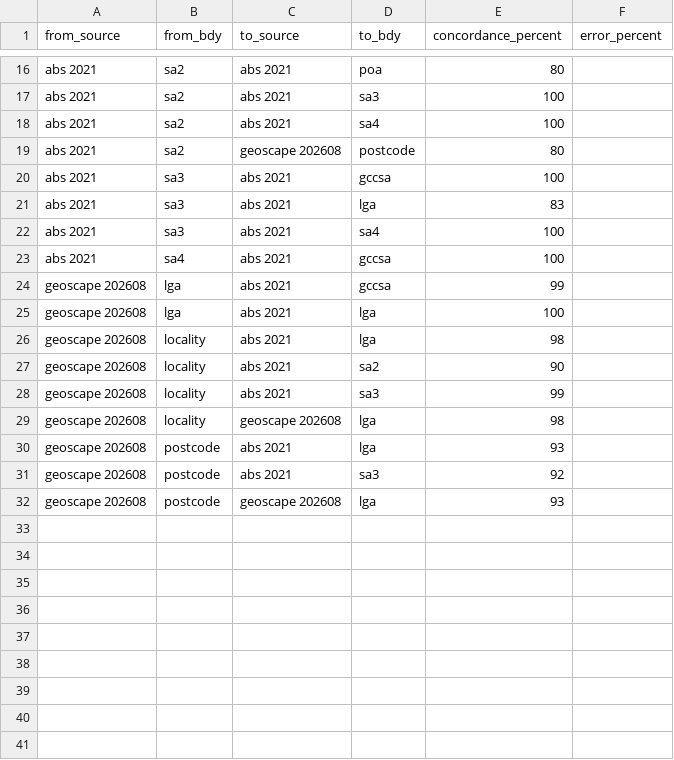
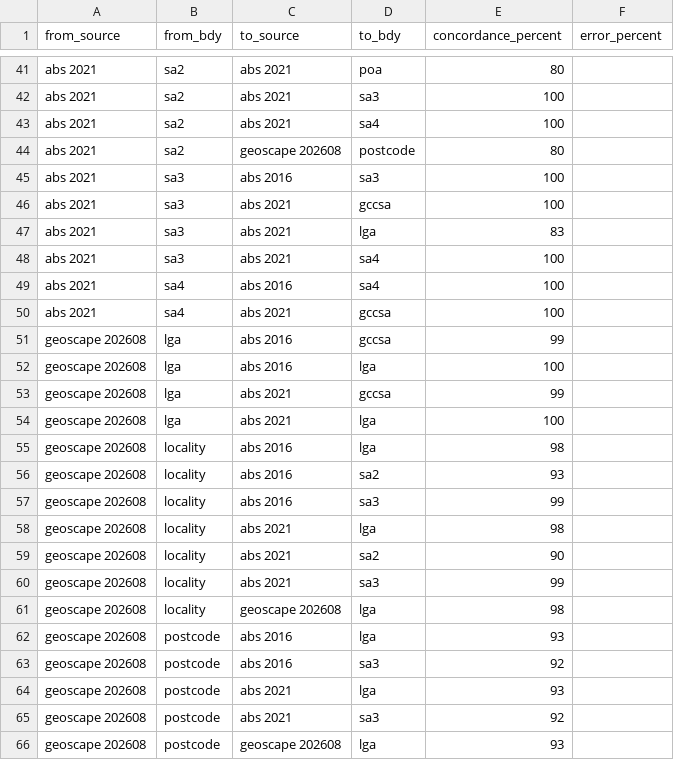
Before and after one commit to iag-geo/concord, a CSV file: data/boundary_concordance_score.csv, drawn as a sheet; only a part is shown, gaps mark what is left out; the diff covers the shown part only; the diff names each change by its address in the sheet, - before the commit and + after, or states it on an @@ line.

```diff
--- a/data/boundary_concordance_score.csv
+++ b/data/boundary_concordance_score.csv
+row 45: abs 2021 | sa3 | abs 2016 | sa3 | 100
+row 49: abs 2021 | sa4 | abs 2016 | sa4 | 100
+row 51: geoscape 202608 | lga | abs 2016 | gccsa | 99
+row 52: geoscape 202608 | lga | abs 2016 | lga | 100
+row 55: geoscape 202608 | locality | abs 2016 | lga | 98
+row 56: geoscape 202608 | locality | abs 2016 | sa2 | 93
+row 57: geoscape 202608 | locality | abs 2016 | sa3 | 99
+row 62: geoscape 202608 | postcode | abs 2016 | lga | 93
+row 63: geoscape 202608 | postcode | abs 2016 | sa3 | 92
```
Also changed, not shown: 25 added rows elsewhere in this file, 1 other file.
